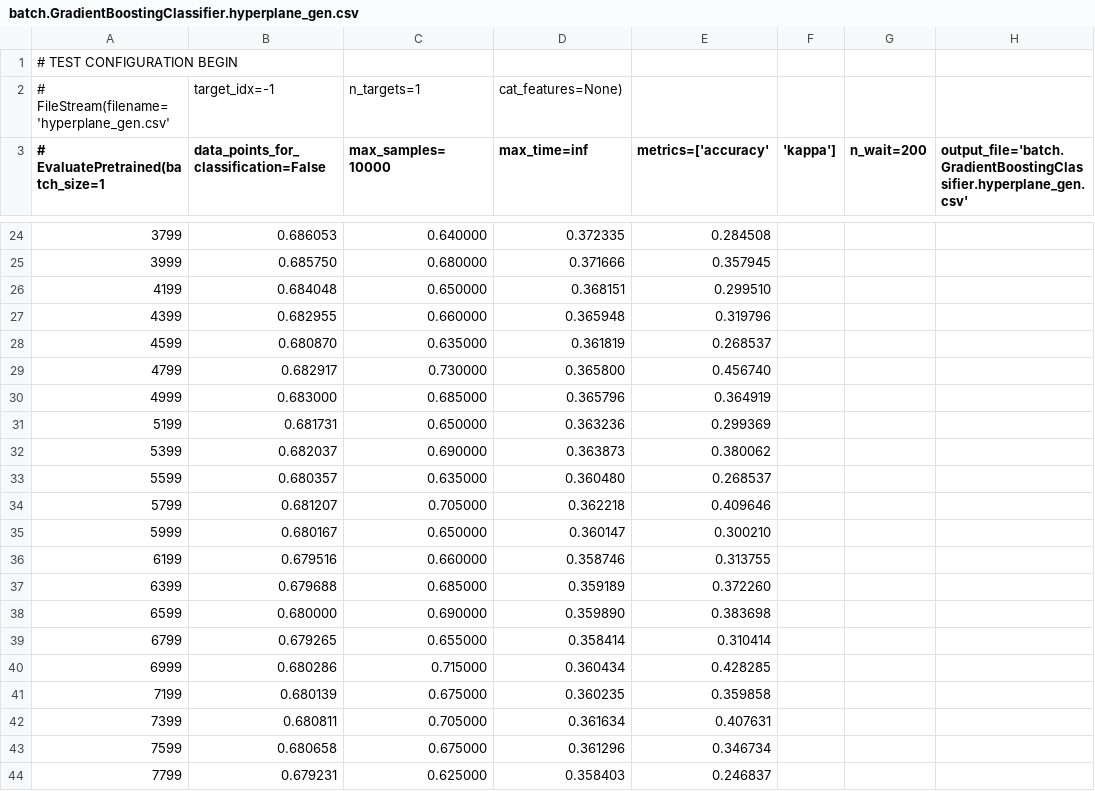
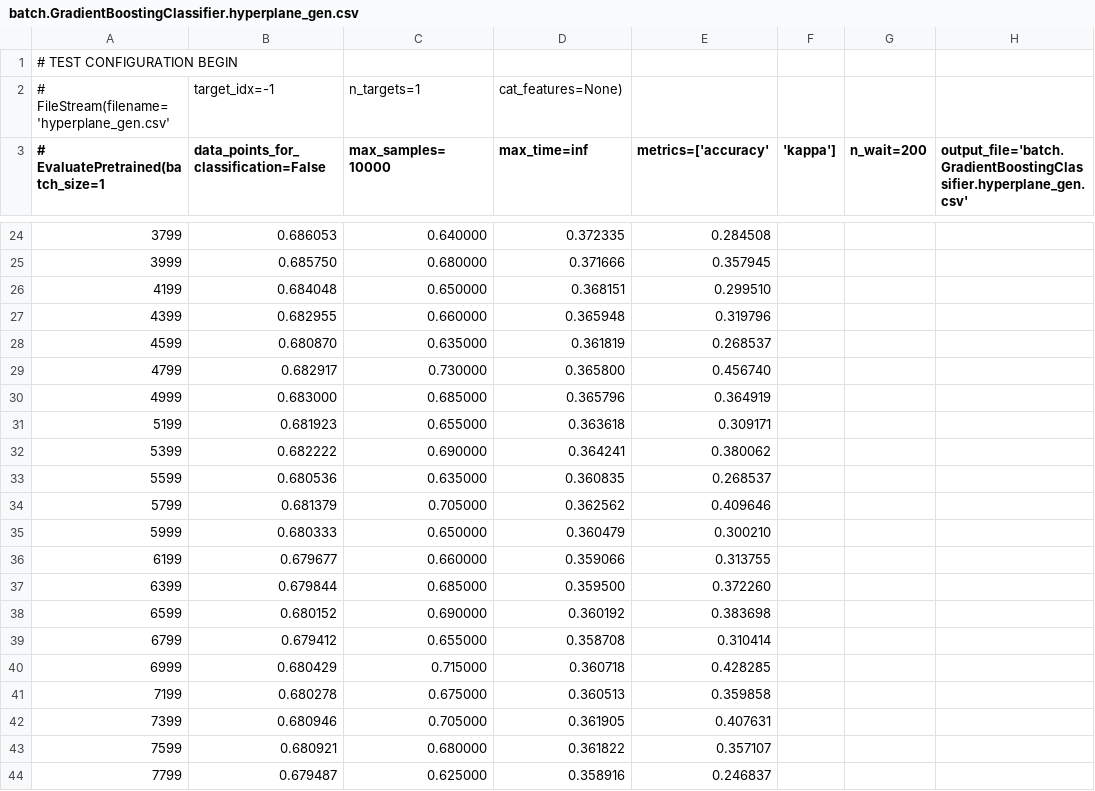
Before and after one commit to AlexImb/automl-streams, a CSV file: demos/automl-streams/results/batch.GradientBoostingClassifier.hyperplane_gen.csv, drawn as a sheet; only a part is shown, gaps mark what is left out; the diff covers the shown part only; the diff names each change by its address in the sheet, - before the commit and + after, or states it on an @@ line.

```diff
--- a/demos/automl-streams/results/batch.GradientBoostingClassifier.hyperplane_gen.csv
+++ b/demos/automl-streams/results/batch.GradientBoostingClassifier.hyperplane_gen.csv
-B31: 0.681731
+B31: 0.681923
-C31 (max_samples=10000): 0.650000
+C31 (max_samples=10000): 0.655000
-D31 (max_time=inf): 0.363236
+D31 (max_time=inf): 0.363618
-E31 (metrics=['accuracy'): 0.299369
+E31 (metrics=['accuracy'): 0.309171
-B32: 0.682037
+B32: 0.682222
-D32 (max_time=inf): 0.363873
+D32 (max_time=inf): 0.364241
-B33: 0.680357
+B33: 0.680536
-D33 (max_time=inf): 0.360480
+D33 (max_time=inf): 0.360835
-B34: 0.681207
+B34: 0.681379
-D34 (max_time=inf): 0.362218
+D34 (max_time=inf): 0.362562
-B35: 0.680167
+B35: 0.680333
-D35 (max_time=inf): 0.360147
+D35 (max_time=inf): 0.360479
-B36: 0.679516
+B36: 0.679677
-D36 (max_time=inf): 0.358746
+D36 (max_time=inf): 0.359066
-B37: 0.679688
+B37: 0.679844
-D37 (max_time=inf): 0.359189
+D37 (max_time=inf): 0.359500
-B38: 0.680000
+B38: 0.680152
-D38 (max_time=inf): 0.359890
+D38 (max_time=inf): 0.360192
-B39: 0.679265
+B39: 0.679412
-D39 (max_time=inf): 0.358414
+D39 (max_time=inf): 0.358708
-B40: 0.680286
+B40: 0.680429
-D40 (max_time=inf): 0.360434
+D40 (max_time=inf): 0.360718
-B41: 0.680139
+B41: 0.680278
-D41 (max_time=inf): 0.360235
+D41 (max_time=inf): 0.360513
-B42: 0.680811
+B42: 0.680946
-D42 (max_time=inf): 0.361634
+D42 (max_time=inf): 0.361905
-B43: 0.680658
+B43: 0.680921
-C43 (max_samples=10000): 0.675000
+C43 (max_samples=10000): 0.680000
-D43 (max_time=inf): 0.361296
+D43 (max_time=inf): 0.361822
-E43 (metrics=['accuracy'): 0.346734
+E43 (metrics=['accuracy'): 0.357107
-B44: 0.679231
+B44: 0.679487
-D44 (max_time=inf): 0.358403
+D44 (max_time=inf): 0.358916
```
Also changed, not shown: 24 edited cells elsewhere in this file, demos/automl-streams/results/batch.GradientBoostingClassifier.covtype.csv, demos/automl-streams/results/batch.GradientBoostingClassifier.rbf_gen.csv, 37 other files.
